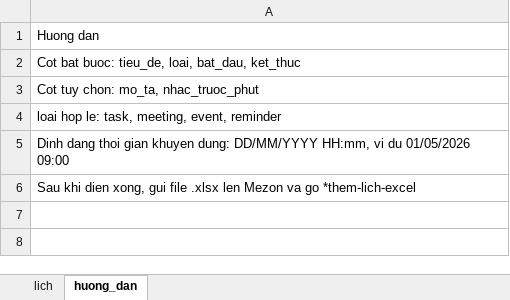
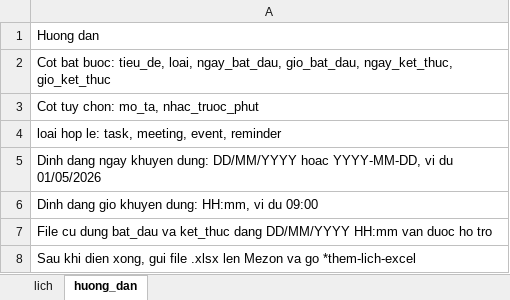
Before and after one commit to dinhvien04/BotThoiGianBieu, an Excel workbook: assets/mau-lich-excel.xlsx, sheet huong_dan, drawn as a sheet; values as stored, in another font and other column widths than the file's, no borders; the diff names each change by its address in the sheet, - before the commit and + after, or states it on an @@ line.

```diff
--- a/assets/mau-lich-excel.xlsx (sheet huong_dan)
+++ b/assets/mau-lich-excel.xlsx (sheet huong_dan)
-A2: …tieu_de, loai, bat_dau, ket_thuc
+A2: …tieu_de, loai, ngay_bat_dau, gio_bat_dau, ngay_ket_thuc, gio_ket_thuc
-A5: Dinh dang thoi gian khuyen dung: DD/MM/YYYY HH:mm, vi du 01/05/2026 09:00
+A5: Dinh dang ngay khuyen dung: DD/MM/YYYY hoac YYYY-MM-DD, vi du 01/05/2026
+row 6: Dinh dang gio khuyen dung: HH:mm, vi du 09:00
+row 7: File cu dung bat_dau va ket_thuc dang DD/MM/YYYY HH:mm van duoc ho tro
```
Also changed, not shown: sheet lich, 5 other files.
